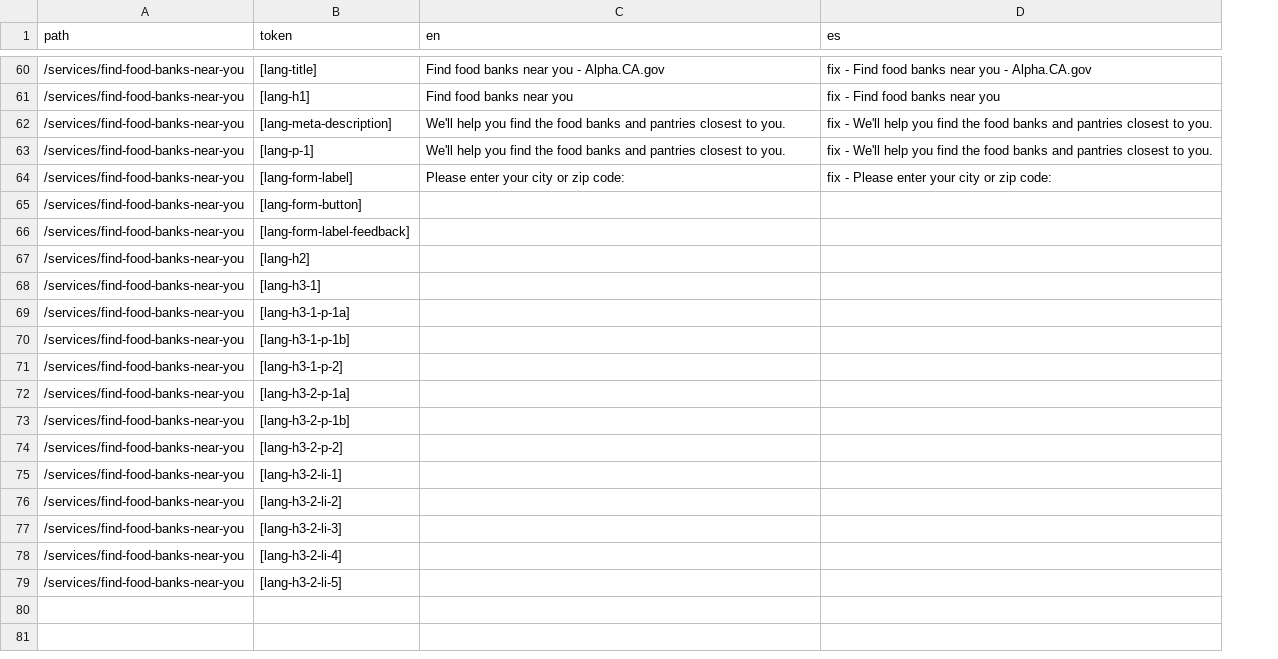
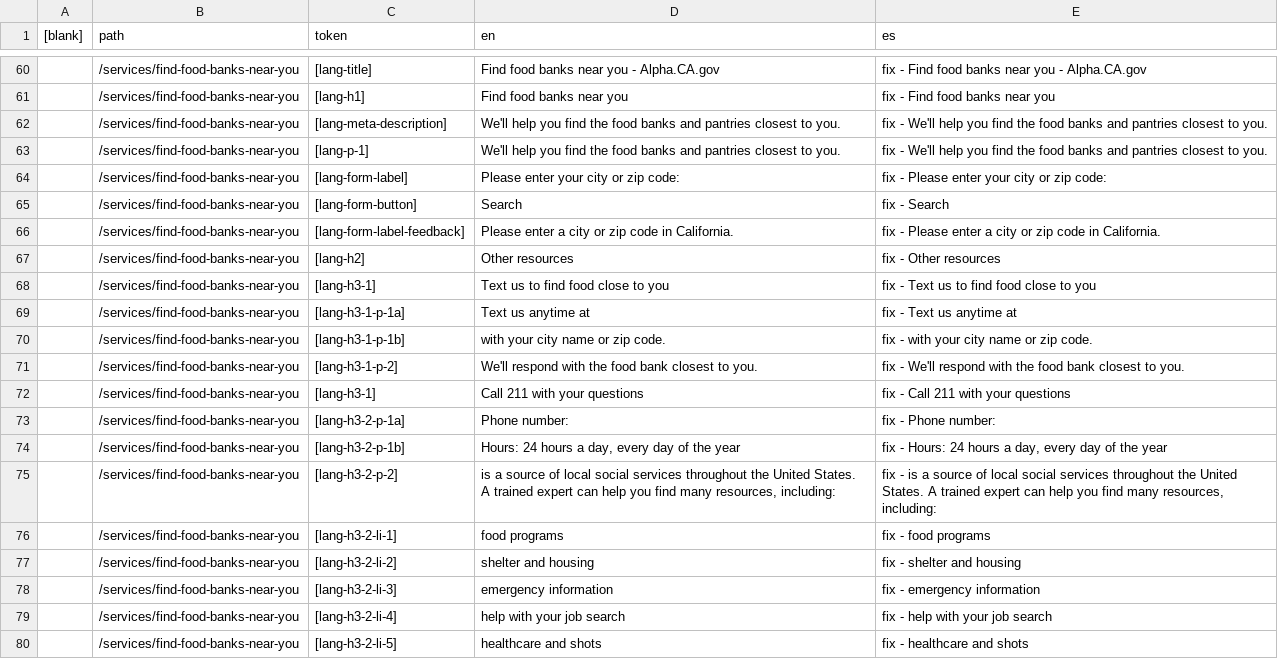
Before and after one commit to cagov/Alpha, a CSV file: src/lang-global.csv, drawn as a sheet; only a part is shown, gaps mark what is left out; addresses are those after the commit; the diff names each change by its address in the sheet, - before the commit and + after, or states it on an @@ line.

Commit message:
Fixed issue with blank col

```diff
--- a/src/lang-global.csv
+++ b/src/lang-global.csv
+column A ([blank]), empty
-D65 (en): (empty)
+D65 (en): Search
-E65 (es): (empty)
+E65 (es): fix - Search
-D66 (en): (empty)
+D66 (en): Please enter a city or zip code in California.
-E66 (es): (empty)
+E66 (es): fix - Please enter a city or zip code in California.
-D67 (en): (empty)
+D67 (en): Other resources
-E67 (es): (empty)
+E67 (es): fix - Other resources
-D68 (en): (empty)
+D68 (en): Text us to find food close to you
-E68 (es): (empty)
+E68 (es): fix - Text us to find food close to you
-D69 (en): (empty)
+D69 (en): Text us anytime at
-E69 (es): (empty)
+E69 (es): fix - Text us anytime at
-D70 (en): (empty)
+D70 (en): with your city name or zip code.
-E70 (es): (empty)
+E70 (es): fix - with your city name or zip code.
-D71 (en): (empty)
+D71 (en): We'll respond with the food bank closest to you.
-E71 (es): (empty)
+E71 (es): fix - We'll respond with the food bank closest to you.
+row 72:  | /services/find-food-banks-near-you | [lang-h3-1] | Call 211 with your questions | fix - Call 211 with your questions
-D73 (en): (empty)
+D73 (en): Phone number:
-E73 (es): (empty)
+E73 (es): fix - Phone number:
-D74 (en): (empty)
+D74 (en): Hours: 24 hours a day, every day of the year
-E74 (es): (empty)
+E74 (es): fix - Hours: 24 hours a day, every day of the year
-D75 (en): (empty)
+D75 (en): is a source of local social services throughout the United States. A trained expert can help you find many resources, including:
-E75 (es): (empty)
+E75 (es): fix - is a source of local social services throughout the United States. A trained expert can help you find many resources, including:
-D76 (en): (empty)
+D76 (en): food programs
-E76 (es): (empty)
+E76 (es): fix - food programs
-D77 (en): (empty)
+D77 (en): shelter and housing
-E77 (es): (empty)
+E77 (es): fix - shelter and housing
-D78 (en): (empty)
+D78 (en): emergency information
-E78 (es): (empty)
+E78 (es): fix - emergency information
-D79 (en): (empty)
+D79 (en): help with your job search
-E79 (es): (empty)
+E79 (es): fix - help with your job search
-D80 (en): (empty)
+D80 (en): healthcare and shots
-E80 (es): (empty)
+E80 (es): fix - healthcare and shots
```
Also changed, not shown: 2 other files.
